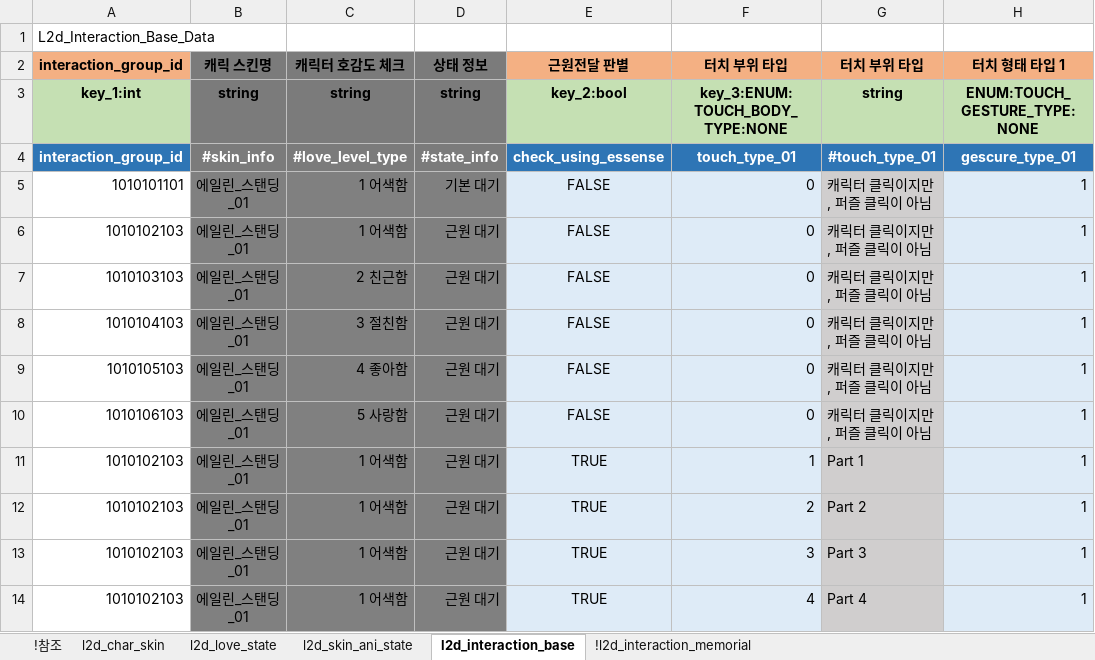
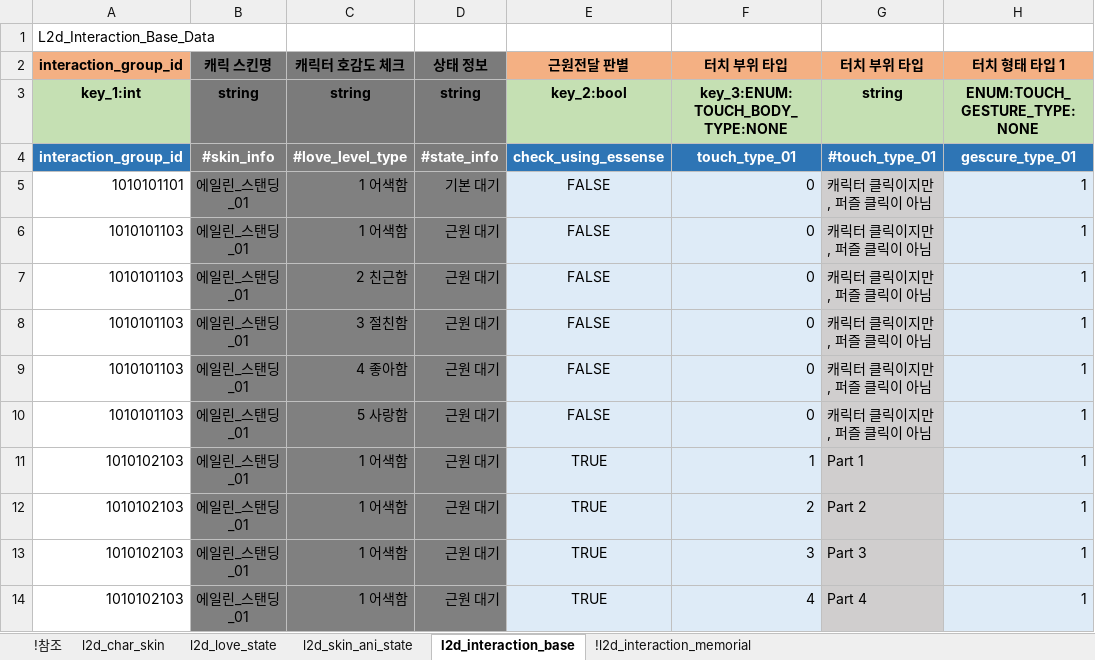
Before and after one commit to shanash/ZeroOne, an Excel workbook: Android/ExcelData/L2DTouchReaction.xlsx, sheet l2d_interaction_base, drawn as a sheet; only a part is shown; values as stored, in another font and other column widths than the file's, no borders; the diff names each change by its address in the sheet, - before the commit and + after, or states it on an @@ line.

```diff
--- a/Android/ExcelData/L2DTouchReaction.xlsx (sheet l2d_interaction_base)
+++ b/Android/ExcelData/L2DTouchReaction.xlsx (sheet l2d_interaction_base)
-A6 (interaction_group_id): 1010102103
+A6 (interaction_group_id): 1010101103
-A7 (interaction_group_id): 1010103103
+A7 (interaction_group_id): 1010101103
-A8 (interaction_group_id): 1010104103
+A8 (interaction_group_id): 1010101103
-A9 (interaction_group_id): 1010105103
+A9 (interaction_group_id): 1010101103
-A10 (interaction_group_id): 1010106103
+A10 (interaction_group_id): 1010101103
```
Also changed, not shown: 4 other files.
